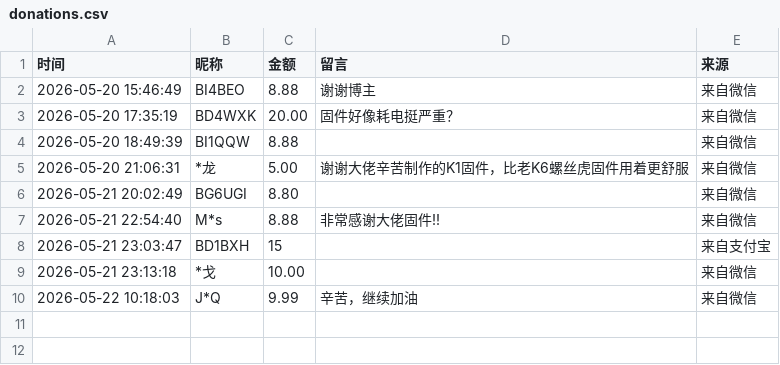
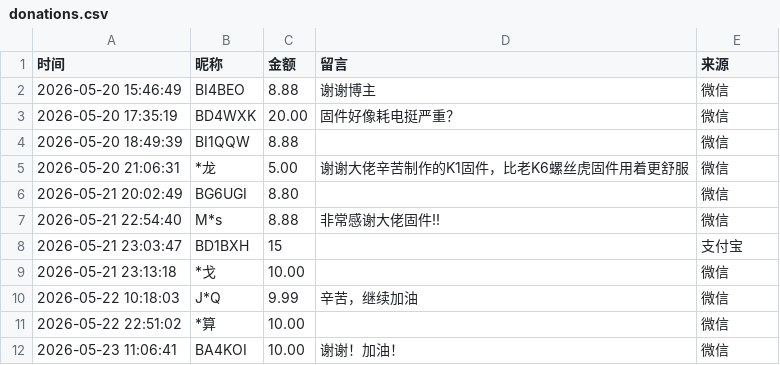
Before and after one commit to EthanYan6/Dondji, a CSV file: docs/data/donations.csv, drawn as a sheet.

Commit message:
补充打赏榜

```diff
--- a/docs/data/donations.csv
+++ b/docs/data/donations.csv
@@ -1,10 +1,12 @@
 时间,昵称,金额,留言,来源
-2026-05-20 15:46:49,BI4BEO,8.88,谢谢博主,来自微信
-2026-05-20 17:35:19,BD4WXK,20.00,固件好像耗电挺严重？,来自微信
-2026-05-20 18:49:39,BI1QQW,8.88,,来自微信
-2026-05-20 21:06:31,*龙,5.00,谢谢大佬辛苦制作的K1固件，比老K6螺丝虎固件用着更舒服,来自微信
-2026-05-21 20:02:49,BG6UGI,8.80,,来自微信
-2026-05-21 22:54:40,M*s,8.88,非常感谢大佬固件!!,来自微信
-2026-05-21 23:03:47,BD1BXH,15,,来自支付宝
-2026-05-21 23:13:18,*戈,10.00,,来自微信
-2026-05-22 10:18:03,J*Q,9.99,辛苦，继续加油,来自微信
+2026-05-20 15:46:49,BI4BEO,8.88,谢谢博主,微信
+2026-05-20 17:35:19,BD4WXK,20.00,固件好像耗电挺严重？,微信
+2026-05-20 18:49:39,BI1QQW,8.88,,微信
+2026-05-20 21:06:31,*龙,5.00,谢谢大佬辛苦制作的K1固件，比老K6螺丝虎固件用着更舒服,微信
+2026-05-21 20:02:49,BG6UGI,8.80,,微信
+2026-05-21 22:54:40,M*s,8.88,非常感谢大佬固件!!,微信
+2026-05-21 23:03:47,BD1BXH,15,,支付宝
+2026-05-21 23:13:18,*戈,10.00,,微信
+2026-05-22 10:18:03,J*Q,9.99,辛苦，继续加油,微信
+2026-05-22 22:51:02,*算,10.00,,微信
+2026-05-23 11:06:41,BA4KOI,10.00,谢谢！加油！,微信
```
